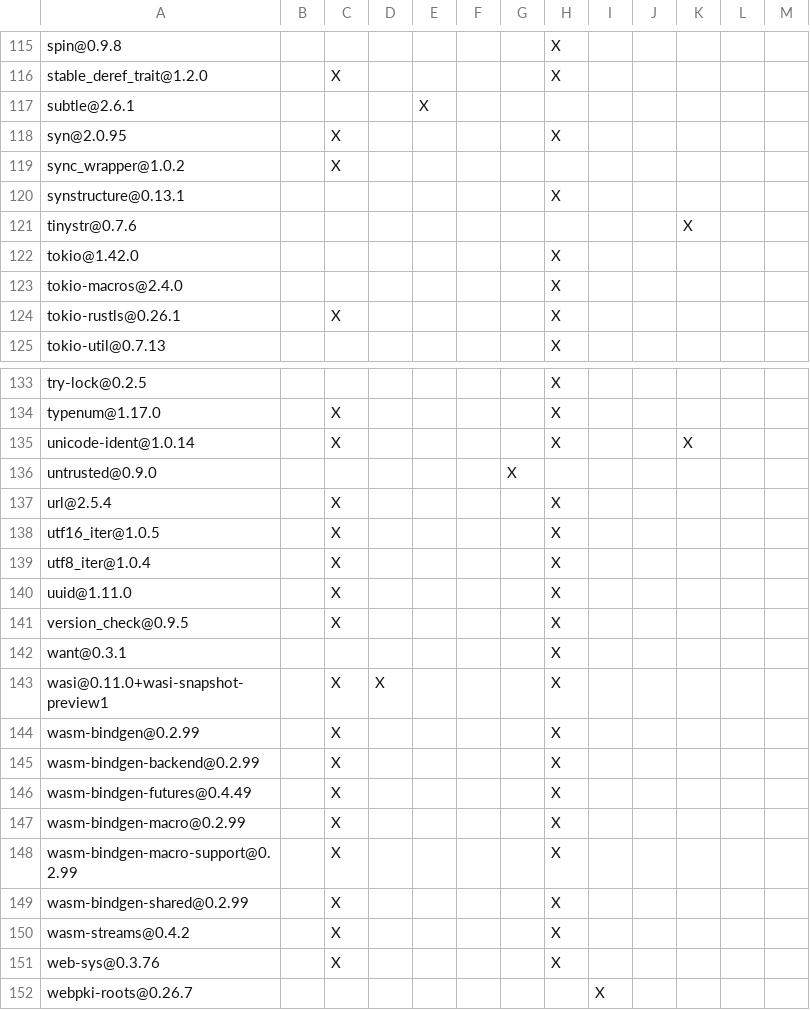
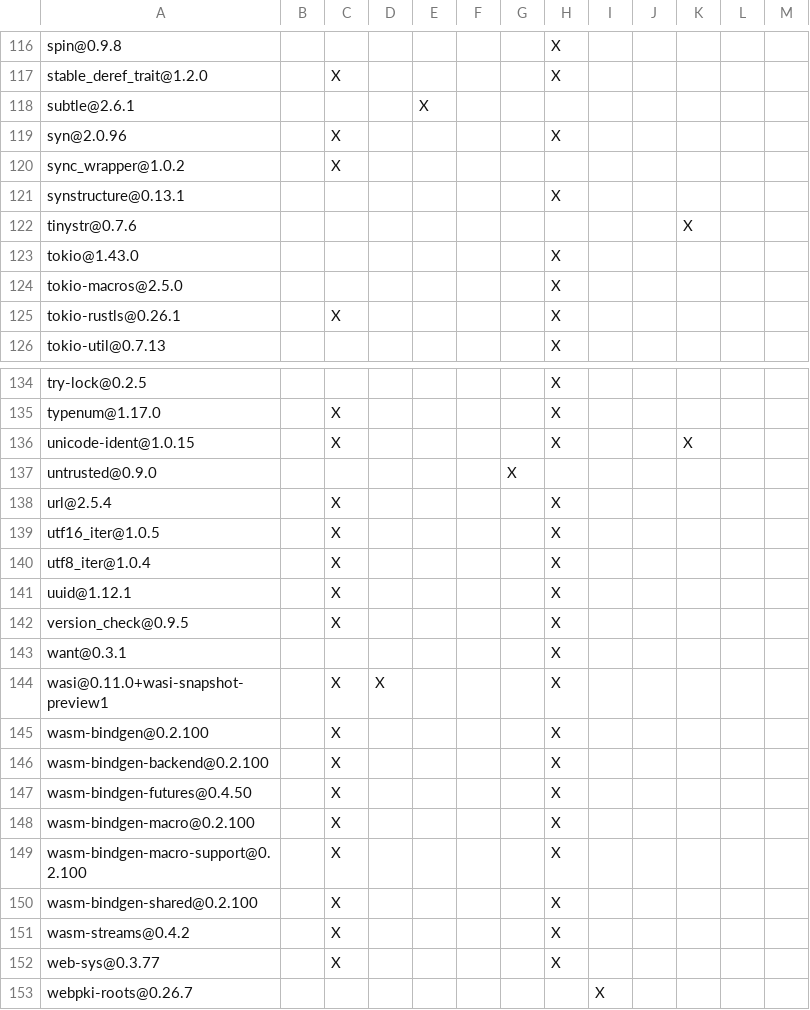
Before and after one commit to Inokinoki/opendal-ofs, a TSV file: integrations/fuse3/DEPENDENCIES.rust.tsv, drawn as a sheet; only a part is shown, gaps mark what is left out; the diff covers the shown part only.

```diff
--- a/integrations/fuse3/DEPENDENCIES.rust.tsv
+++ b/integrations/fuse3/DEPENDENCIES.rust.tsv
@@ -117,3 +118,3 @@ stable_deref_trait@1.2.0		X					X
 subtle@2.6.1				X								
-syn@2.0.95		X					X					
+syn@2.0.96		X					X					
 sync_wrapper@1.0.2		X										
@@ -121,4 +122,4 @@ synstructure@0.13.1							X
 tinystr@0.7.6										X		
-tokio@1.42.0							X					
-tokio-macros@2.4.0							X					
+tokio@1.43.0							X					
+tokio-macros@2.5.0							X					
 tokio-rustls@0.26.1		X					X					
@@ -134,3 +135,3 @@ try-lock@0.2.5							X
 typenum@1.17.0		X					X					
-unicode-ident@1.0.14		X					X			X		
+unicode-ident@1.0.15		X					X			X		
 untrusted@0.9.0						X						
@@ -139,3 +140,3 @@ utf16_iter@1.0.5		X					X
 utf8_iter@1.0.4		X					X					
-uuid@1.11.0		X					X					
+uuid@1.12.1		X					X					
 version_check@0.9.5		X					X					
@@ -143,10 +144,10 @@ want@0.3.1							X
 wasi@0.11.0+wasi-snapshot-preview1		X	X				X					
-wasm-bindgen@0.2.99		X					X					
-wasm-bindgen-backend@0.2.99		X					X					
-wasm-bindgen-futures@0.4.49		X					X					
-wasm-bindgen-macro@0.2.99		X					X					
-wasm-bindgen-macro-support@0.2.99		X					X					
-wasm-bindgen-shared@0.2.99		X					X					
+wasm-bindgen@0.2.100		X					X					
+wasm-bindgen-backend@0.2.100		X					X					
+wasm-bindgen-futures@0.4.50		X					X					
+wasm-bindgen-macro@0.2.100		X					X					
+wasm-bindgen-macro-support@0.2.100		X					X					
+wasm-bindgen-shared@0.2.100		X					X					
 wasm-streams@0.4.2		X					X					
-web-sys@0.3.76		X					X					
+web-sys@0.3.77		X					X					
 webpki-roots@0.26.7								X				
```
Also changed, not shown: 1 added row and 13 edited cells elsewhere in this file, DEPENDENCIES.rust.tsv, integrations/cloud_filter/DEPENDENCIES.rust.tsv, 4 other files.
